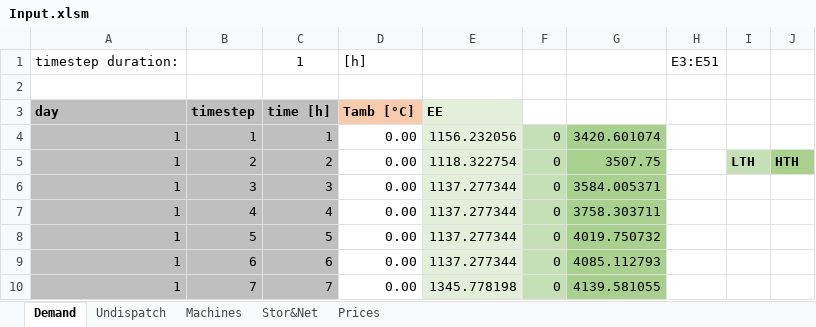
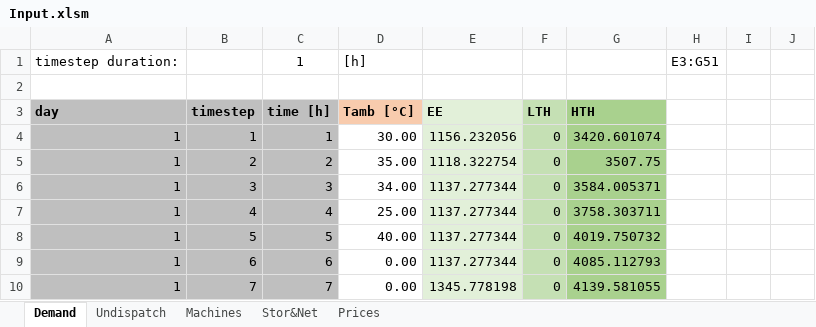
Before and after one commit to LucaMoretti/UCdet, an Excel workbook: Input.xlsm, sheet Demand, drawn as a sheet; only a part is shown; values as stored, in another font and other column widths than the file's, no borders; the diff names each change by its address in the sheet, - before the commit and + after, or states it on an @@ line.

```diff
--- a/Input.xlsm (sheet Demand)
+++ b/Input.xlsm (sheet Demand)
-H1: E3:E51
+H1: E3:G51
-F3: (empty)
+F3: LTH
-F3 fill: none
+F3 fill: #C5E0B4
-G3: (empty)
+G3: HTH
-G3 fill: none
+G3 fill: #A9D18E
-D4 (Tamb [°C]): 0.00
+D4 (Tamb [°C]): 30.00
-D5 (Tamb [°C]): 0.00
+D5 (Tamb [°C]): 35.00
-I5: LTH
+I5: (empty)
-I5 fill: #C5E0B4
+I5 fill: none
-J5: HTH
+J5: (empty)
-J5 fill: #A9D18E
+J5 fill: none
-D6 (Tamb [°C]): 0.00
+D6 (Tamb [°C]): 34.00
-D7 (Tamb [°C]): 0.00
+D7 (Tamb [°C]): 25.00
-D8 (Tamb [°C]): 0.00
+D8 (Tamb [°C]): 40.00
```
Also changed, not shown: sheet Machines, formulas that keep their value, charts or pictures, 4 other files.
